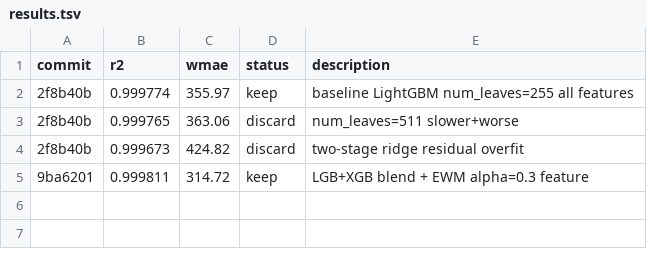
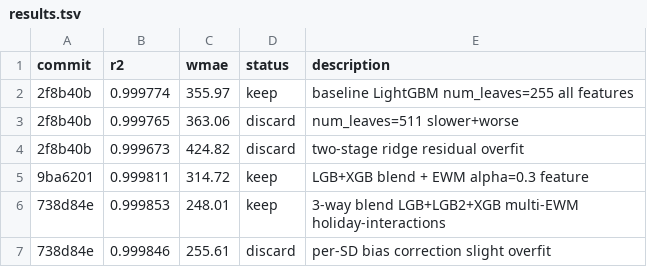
Before and after one commit to harikrishnakavali318-ops/walmart-demand-forecasting, a TSV file: results.tsv, drawn as a sheet.

```diff
--- a/results.tsv
+++ b/results.tsv
@@ -5 +5,3 @@ commit	r2	wmae	status	description
 9ba6201	0.999811	314.72	keep	LGB+XGB blend + EWM alpha=0.3 feature
+738d84e	0.999853	248.01	keep	3-way blend LGB+LGB2+XGB multi-EWM holiday-interactions
+738d84e	0.999846	255.61	discard	per-SD bias correction slight overfit
```
Also changed, not shown: 1 other file.
